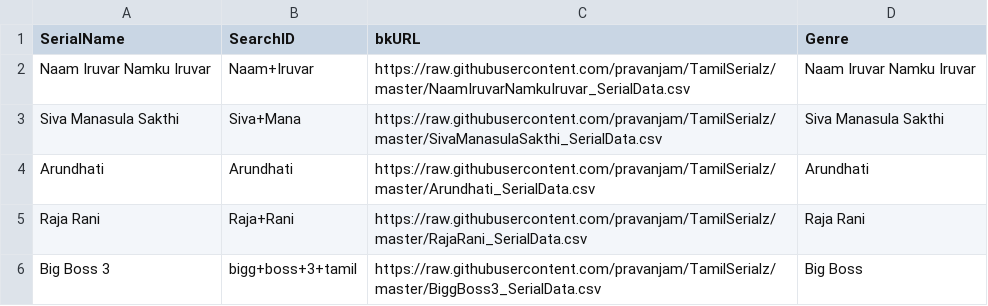
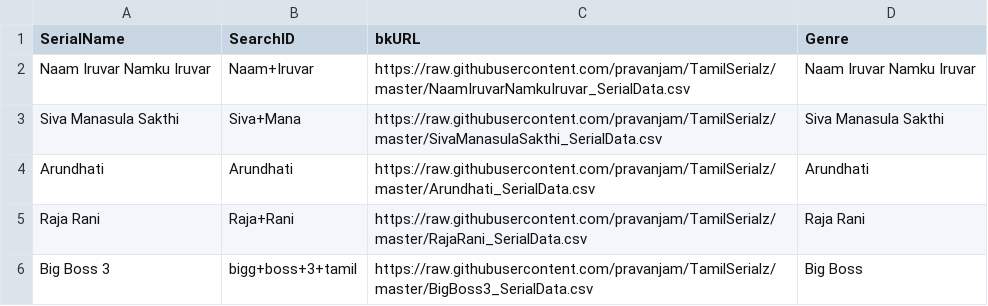
Before and after one commit to pravanjam/TamilSerialz, a CSV file: Master_Serial_List.csv, drawn as a sheet.

Commit message:
Update Master_Serial_List.csv

```diff
--- a/Master_Serial_List.csv
+++ b/Master_Serial_List.csv
@@ -5,2 +5,2 @@ Arundhati,Arundhati,https://raw.githubusercontent.com/pravanjam/TamilSerialz/mas
 Raja Rani,Raja+Rani,https://raw.githubusercontent.com/pravanjam/TamilSerialz/master/RajaRani_SerialData.csv,Raja Rani
-Big Boss 3,bigg+boss+3+tamil,https://raw.githubusercontent.com/pravanjam/TamilSerialz/master/BiggBoss3_SerialData.csv,Big Boss
+Big Boss 3,bigg+boss+3+tamil,https://raw.githubusercontent.com/pravanjam/TamilSerialz/master/BigBoss3_SerialData.csv,Big Boss
```
